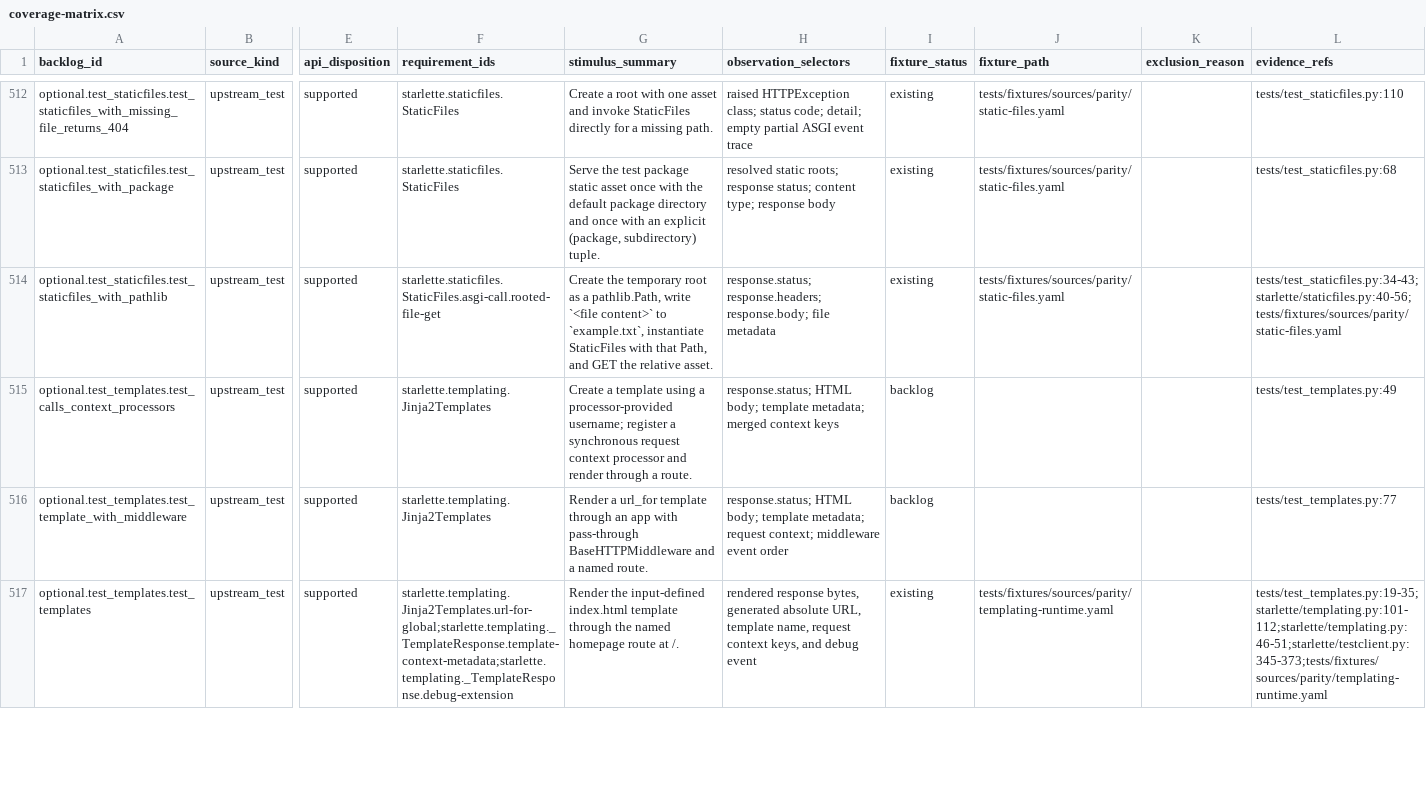
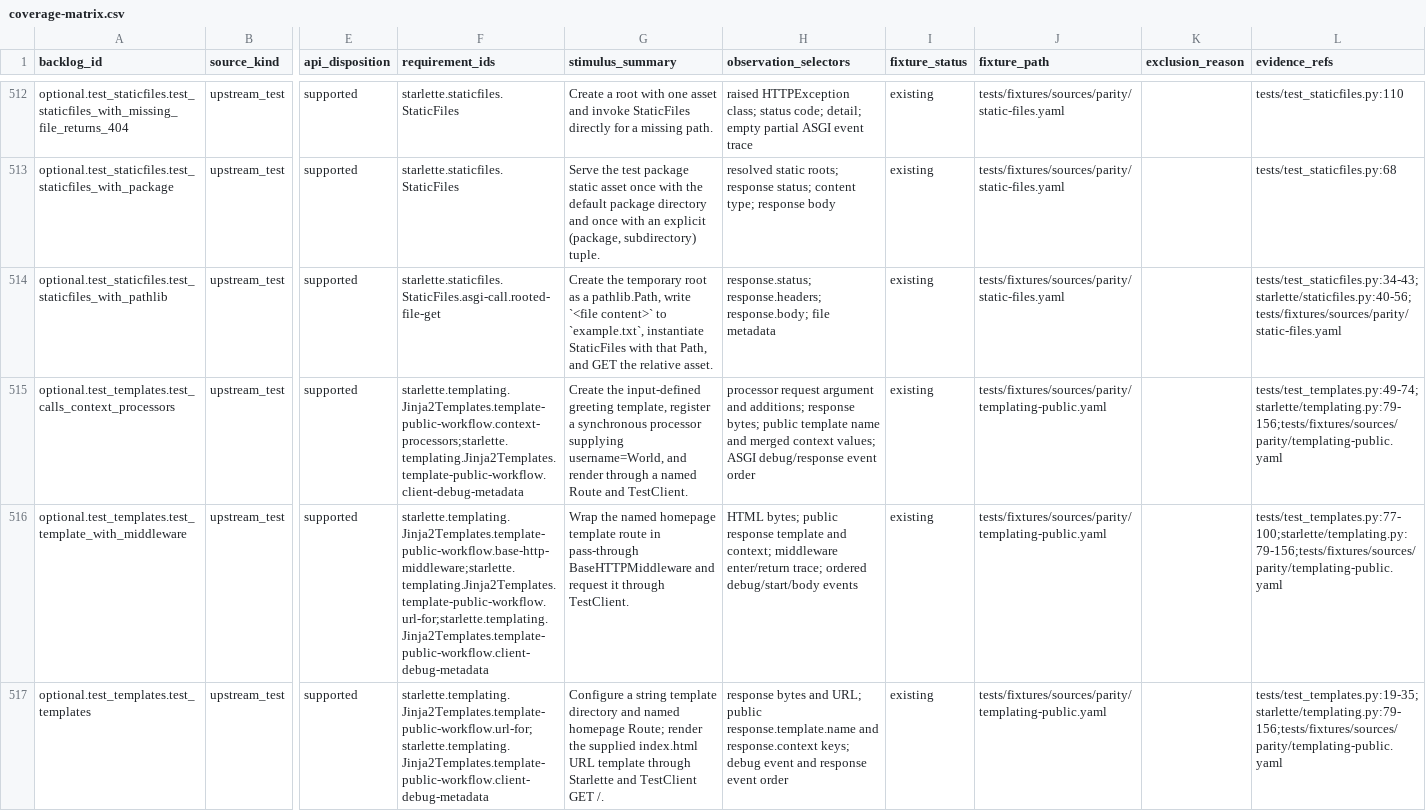
Before and after one commit to appunni-m/starlette-rs, a CSV file: docs/atlas/coverage-matrix.csv, drawn as a sheet; only a part is shown, gaps mark what is left out; the diff covers the shown part only; the diff names each change by its address in the sheet, - before the commit and + after, or states it on an @@ line.

```diff
--- a/docs/atlas/coverage-matrix.csv
+++ b/docs/atlas/coverage-matrix.csv
-F515 (requirement_ids): starlette.templating.Jinja2Templates
+F515 (requirement_ids): starlette.templating.Jinja2Templates.template-public-workflow.context-processors;starlette.templating.Jinja2Templates.template-public-workflow.client-debug-metadata
-G515 (stimulus_summary): Create a template using a processor-provided username; register a synchronous request context processor and render through a route.
+G515 (stimulus_summary): Create the input-defined greeting template, register a synchronous processor supplying username=World, and render through a named Route and TestClient.
-H515 (observation_selectors): response.status; HTML body; template metadata; merged context keys
+H515 (observation_selectors): processor request argument and additions; response bytes; public template name and merged context values; ASGI debug/response event order
-I515:I516 (fixture_status): backlog
+I515:I516 (fixture_status): existing
-J515:J516 (fixture_path): (empty)
+J515:J516 (fixture_path): tests/fixtures/sources/parity/templating-public.yaml
-L515 (evidence_refs): tests/test_templates.py:49
+L515 (evidence_refs): tests/test_templates.py:49-74;starlette/templating.py:79-156;tests/fixtures/sources/parity/templating-public.yaml
-F516 (requirement_ids): starlette.templating.Jinja2Templates
+F516 (requirement_ids): starlette.templating.Jinja2Templates.template-public-workflow.base-http-middleware;starlette.templating.Jinja2Templates.template-public-workflow.url-for;starlette.templating.Jinja2Templates.template-public-workflow.client-debug-metadata
-G516 (stimulus_summary): Render a url_for template through an app with pass-through BaseHTTPMiddleware and a named route.
+G516 (stimulus_summary): Wrap the named homepage template route in pass-through BaseHTTPMiddleware and request it through TestClient.
-H516 (observation_selectors): response.status; HTML body; template metadata; request context; middleware event order
+H516 (observation_selectors): HTML bytes; public response template and context; middleware enter/return trace; ordered debug/start/body events
-L516 (evidence_refs): tests/test_templates.py:77
+L516 (evidence_refs): tests/test_templates.py:77-100;starlette/templating.py:79-156;tests/fixtures/sources/parity/templating-public.yaml
-F517 (requirement_ids): starlette.templating.Jinja2Templates.url-for-global;starlette.templating._TemplateResponse.template-context-metadata;starlette.templating._TemplateResponse.debug-extension
+F517 (requirement_ids): starlette.templating.Jinja2Templates.template-public-workflow.url-for;starlette.templating.Jinja2Templates.template-public-workflow.client-debug-metadata
-G517 (stimulus_summary): Render the input-defined index.html template through the named homepage route at /.
+G517 (stimulus_summary): Configure a string template directory and named homepage Route; render the supplied index.html URL template through Starlette and TestClient GET /.
-H517 (observation_selectors): rendered response bytes, generated absolute URL, template name, request context keys, and debug event
+H517 (observation_selectors): response bytes and URL; public response.template.name and response.context keys; debug event and response event order
-J517 (fixture_path): tests/fixtures/sources/parity/templating-runtime.yaml
+J517 (fixture_path): tests/fixtures/sources/parity/templating-public.yaml
-L517 (evidence_refs): tests/test_templates.py:19-35;starlette/templating.py:101-112;starlette/templating.py:46-51;starlette/testclient.py:345-373;tests/fixtures/sources/parity/templating-runtime.yaml
+L517 (evidence_refs): tests/test_templates.py:19-35;starlette/templating.py:79-156;tests/fixtures/sources/parity/templating-public.yaml
```
Also changed, not shown: 46 edited cells elsewhere in this file, docs/atlas/fixture-backlog.csv, docs/atlas/reviews/optional-features-fixtures.csv, 13 other files.
